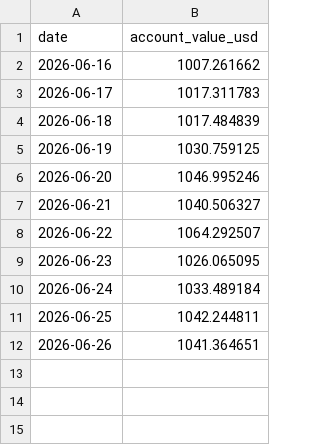
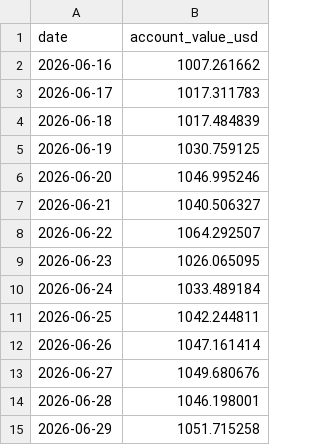
Before and after one commit to jimlai1005/hl-dashboard, a CSV file: equity_curve.csv, drawn as a sheet.

```diff
--- a/equity_curve.csv
+++ b/equity_curve.csv
@@ -11,2 +11,5 @@ date,account_value_usd
 2026-06-25,1042.244811
-2026-06-26,1041.364651
+2026-06-26,1047.161414
+2026-06-27,1049.680676
+2026-06-28,1046.198001
+2026-06-29,1051.715258
```
Also changed, not shown: 3 other files.
